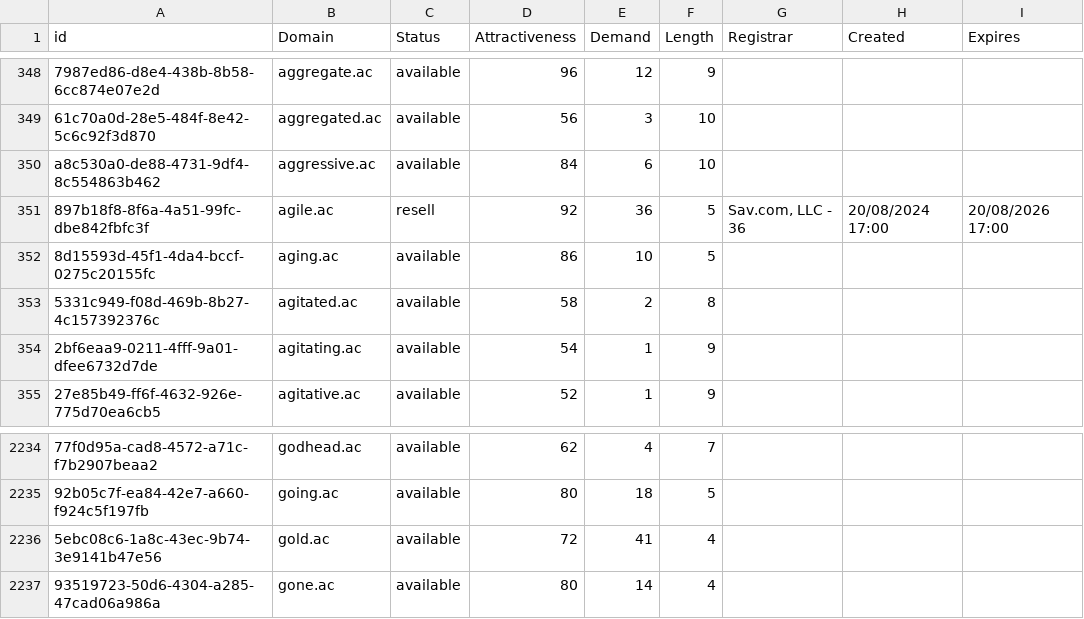
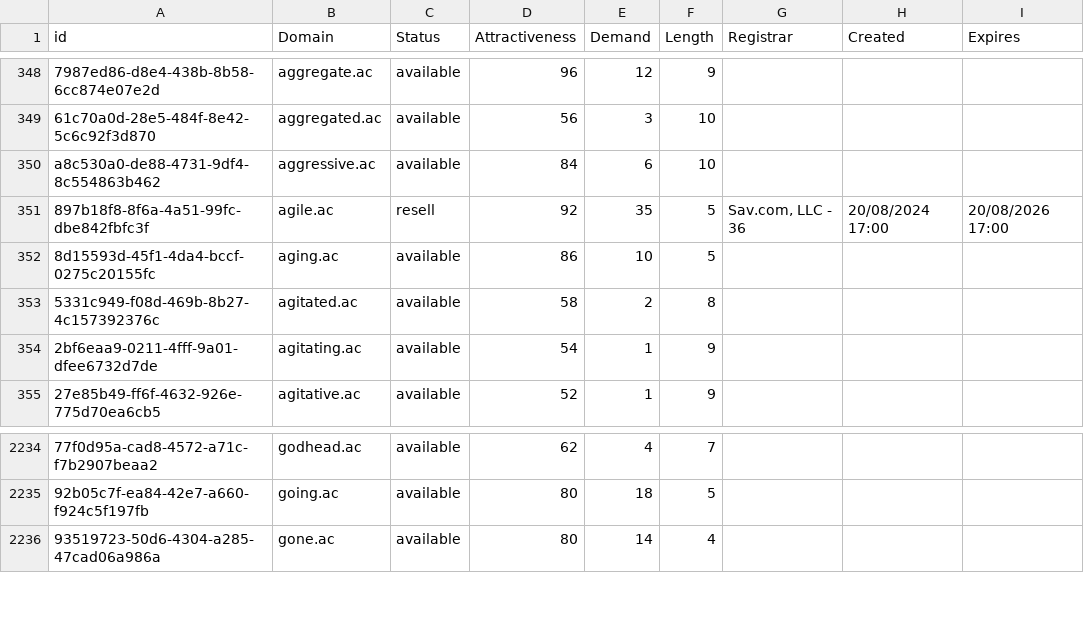
Before and after one commit to UniqueDomains/ac-oneword-domains, a CSV file: ac.csv, drawn as a sheet; only a part is shown, gaps mark what is left out; the diff names each change by its address in the sheet, - before the commit and + after, or states it on an @@ line.

Commit message:
Domains update

```diff
--- a/ac.csv
+++ b/ac.csv
-E351 (Demand): 36
+E351 (Demand): 35
-row 2236: 5ebc08c6-1a8c-43ec-9b74-3e9141b47e56 | gold.ac | available | 72 | 41 | 4
```
Also changed, not shown: 2 other files.
